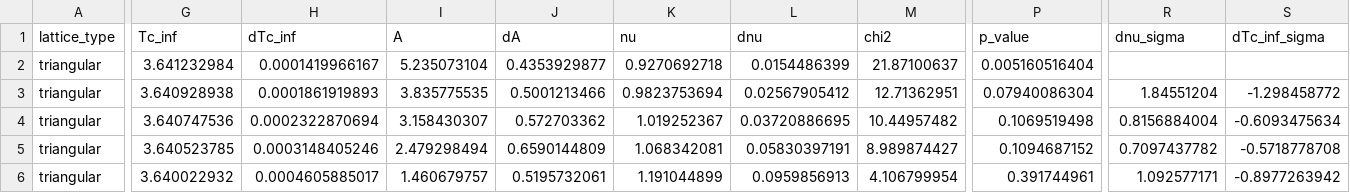
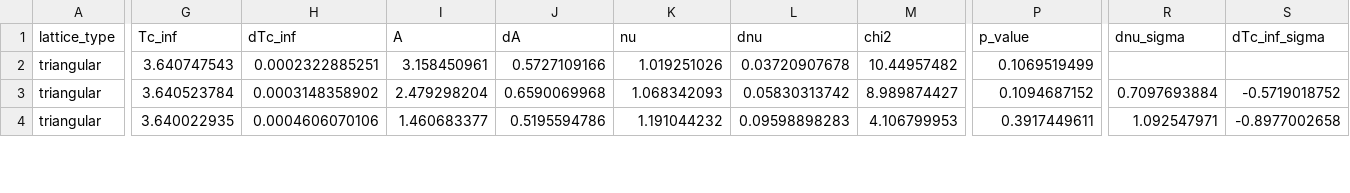
Before and after one commit to Shtiftzone/ising-reproducibility, a CSV file: data/table_csv/triangular/vertex/fixed_lmax/lmin_ec_lmax_second.csv, drawn as a sheet; only a part is shown, gaps mark what is left out; removed rows and columns are numbered as before the commit, all else as after; rows hold the shown columns only; the diff covers the shown part only; the diff names each change by its address in the sheet, - before the commit and + after, or states it on an @@ line.

```diff
--- a/data/table_csv/triangular/vertex/fixed_lmax/lmin_ec_lmax_second.csv
+++ b/data/table_csv/triangular/vertex/fixed_lmax/lmin_ec_lmax_second.csv
-row 2: triangular | 3.641232984 | 0.0001419966167 | 5.235073104 | 0.4353929877 | 0.9270692718 | 0.0154486399 | 21.87100637 | 0.005160516404
-row 3: triangular | 3.640928938 | 0.0001861919893 | 3.835775535 | 0.5001213466 | 0.9823753694 | 0.02567905412 | 12.71362951 | 0.07940086304 | 1.84551204 | -1.298458772
-G2 (Tc_inf): 3.640747536
+G2 (Tc_inf): 3.640747543
-H2 (dTc_inf): 0.0002322870694
+H2 (dTc_inf): 0.0002322885251
-I2 (A): 3.158430307
+I2 (A): 3.158450961
-J2 (dA): 0.572703362
+J2 (dA): 0.5727109166
-K2 (nu): 1.019252367
+K2 (nu): 1.019251026
-L2 (dnu): 0.03720886695
+L2 (dnu): 0.03720907678
-P2 (p_value): 0.1069519498
+P2 (p_value): 0.1069519499
-R2 (dnu_sigma): 0.8156884004
+R2 (dnu_sigma): (empty)
-S2 (dTc_inf_sigma): -0.6093475634
+S2 (dTc_inf_sigma): (empty)
-G3 (Tc_inf): 3.640523785
+G3 (Tc_inf): 3.640523784
-H3 (dTc_inf): 0.0003148405246
+H3 (dTc_inf): 0.0003148358902
-I3 (A): 2.479298494
+I3 (A): 2.479298204
-J3 (dA): 0.6590144809
+J3 (dA): 0.6590069968
-K3 (nu): 1.068342081
+K3 (nu): 1.068342093
-L3 (dnu): 0.05830397191
+L3 (dnu): 0.05830313742
-R3 (dnu_sigma): 0.7097437782
+R3 (dnu_sigma): 0.7097693884
-S3 (dTc_inf_sigma): -0.5718778708
+S3 (dTc_inf_sigma): -0.5719018752
-G4 (Tc_inf): 3.640022932
+G4 (Tc_inf): 3.640022935
-H4 (dTc_inf): 0.0004605885017
+H4 (dTc_inf): 0.0004606070106
-I4 (A): 1.460679757
+I4 (A): 1.460683377
-J4 (dA): 0.5195732061
+J4 (dA): 0.5195594786
-K4 (nu): 1.191044899
+K4 (nu): 1.191044232
-L4 (dnu): 0.0959856913
+L4 (dnu): 0.09598898283
-M4 (chi2): 4.106799954
+M4 (chi2): 4.106799953
-P4 (p_value): 0.391744961
+P4 (p_value): 0.3917449611
-R4 (dnu_sigma): 1.092577171
+R4 (dnu_sigma): 1.092547971
-S4 (dTc_inf_sigma): -0.8977263942
+S4 (dTc_inf_sigma): -0.8977002658
```
Also changed, not shown: 14 edited cells elsewhere in this file, data/table_csv/square/cell/fixed_lmax/lmin_ec_lmax_max.csv, data/table_csv/square/cell/fixed_lmax/lmin_m_lmax_max.csv, 24 other files.
